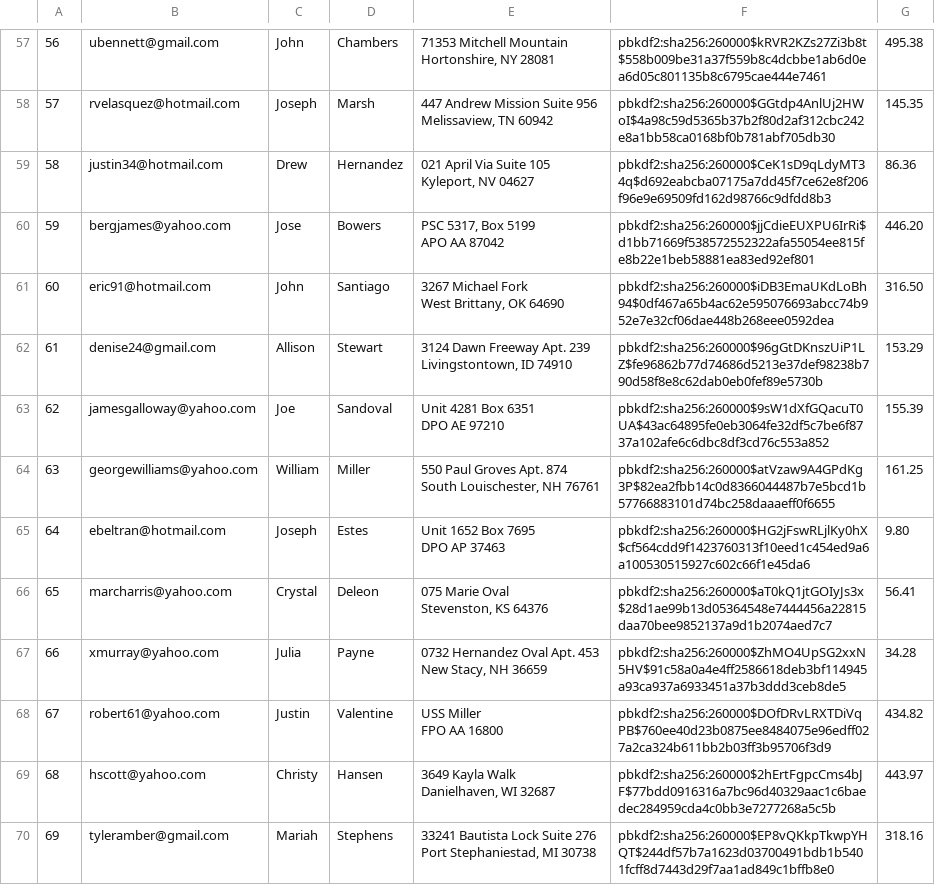
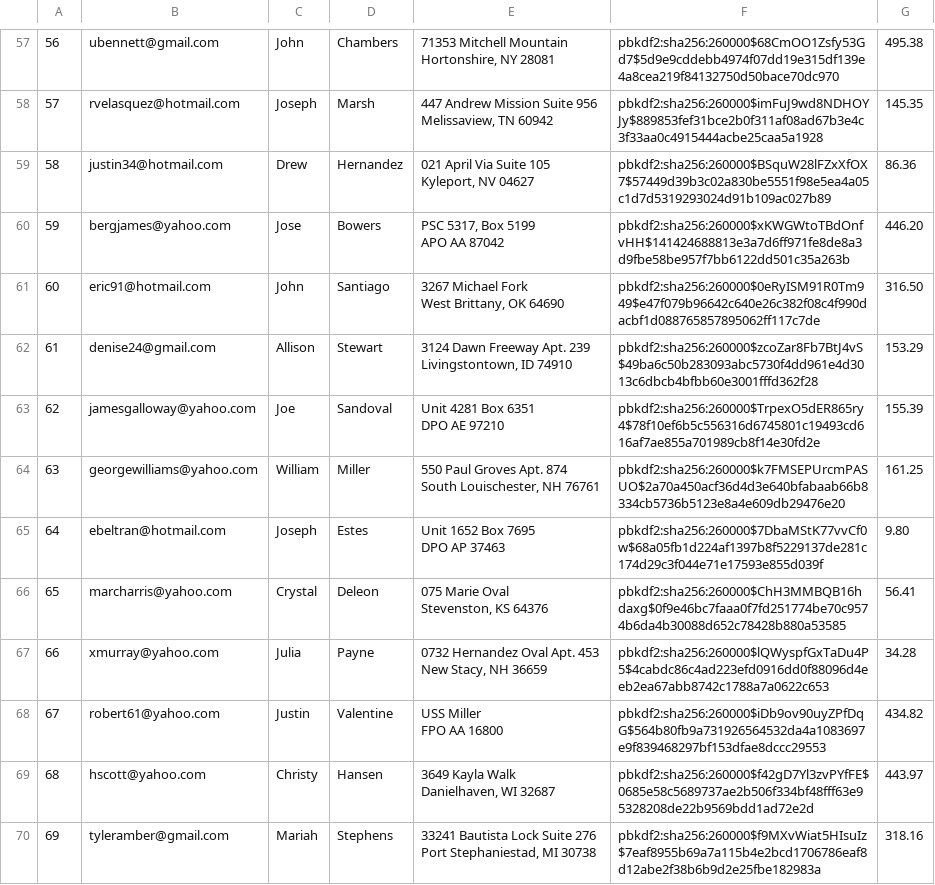
Before and after one commit to JerryXin2/Mini-Amazon, a CSV file: db/generated/Users.csv, drawn as a sheet; only a part is shown, gaps mark what is left out; the diff covers the shown part only; the diff names each change by its address in the sheet, - before the commit and + after, or states it on an @@ line.

```diff
--- a/db/generated/Users.csv
+++ b/db/generated/Users.csv
-F57: pbkdf2:sha256:260000$kRVR2KZs27Zi3b8t$558b009be31a37f559b8c4dcbbe1ab6d0ea6d05c801135b8c6795cae444e7461
+F57: pbkdf2:sha256:260000$68CmOO1Zsfy53Gd7$5d9e9cddebb4974f07dd19e315df139e4a8cea219f84132750d50bace70dc970
-F58: pbkdf2:sha256:260000$GGtdp4AnlUj2HWoI$4a98c59d5365b37b2f80d2af312cbc242e8a1bb58ca0168bf0b781abf705db30
+F58: pbkdf2:sha256:260000$imFuJ9wd8NDHOYJy$889853fef31bce2b0f311af08ad67b3e4c3f33aa0c4915444acbe25caa5a1928
-F59: pbkdf2:sha256:260000$CeK1sD9qLdyMT34q$d692eabcba07175a7dd45f7ce62e8f206f96e9e69509fd162d98766c9dfdd8b3
+F59: pbkdf2:sha256:260000$BSquW28lFZxXfOX7$57449d39b3c02a830be5551f98e5ea4a05c1d7d5319293024d91b109ac027b89
-F60: pbkdf2:sha256:260000$jjCdieEUXPU6IrRi$d1bb71669f538572552322afa55054ee815fe8b22e1beb58881ea83ed92ef801
+F60: pbkdf2:sha256:260000$xKWGWtoTBdOnfvHH$141424688813e3a7d6ff971fe8de8a3d9fbe58be957f7bb6122dd501c35a263b
-F61: pbkdf2:sha256:260000$iDB3EmaUKdLoBh94$0df467a65b4ac62e595076693abcc74b952e7e32cf06dae448b268eee0592dea
+F61: pbkdf2:sha256:260000$0eRyISM91R0Tm949$e47f079b96642c640e26c382f08c4f990dacbf1d088765857895062ff117c7de
-F62: pbkdf2:sha256:260000$96gGtDKnszUiP1LZ$fe96862b77d74686d5213e37def98238b790d58f8e8c62dab0eb0fef89e5730b
+F62: pbkdf2:sha256:260000$zcoZar8Fb7BtJ4vS$49ba6c50b283093abc5730f4dd961e4d3013c6dbcb4bfbb60e3001fffd362f28
-F63: pbkdf2:sha256:260000$9sW1dXfGQacuT0UA$43ac64895fe0eb3064fe32df5c7be6f8737a102afe6c6dbc8df3cd76c553a852
+F63: pbkdf2:sha256:260000$TrpexO5dER865ry4$78f10ef6b5c556316d6745801c19493cd616af7ae855a701989cb8f14e30fd2e
-F64: pbkdf2:sha256:260000$atVzaw9A4GPdKg3P$82ea2fbb14c0d8366044487b7e5bcd1b57766883101d74bc258daaaeff0f6655
+F64: pbkdf2:sha256:260000$k7FMSEPUrcmPASUO$2a70a450acf36d4d3e640bfabaab66b8334cb5736b5123e8a4e609db29476e20
-F65: pbkdf2:sha256:260000$HG2jFswRLjlKy0hX$cf564cdd9f1423760313f10eed1c454ed9a6a100530515927c602c66f1e45da6
+F65: pbkdf2:sha256:260000$7DbaMStK77vvCf0w$68a05fb1d224af1397b8f5229137de281c174d29c3f044e71e17593e855d039f
-F66: pbkdf2:sha256:260000$aT0kQ1jtGOIyJs3x$28d1ae99b13d05364548e7444456a22815daa70bee9852137a9d1b2074aed7c7
+F66: pbkdf2:sha256:260000$ChH3MMBQB16hdaxg$0f9e46bc7faaa0f7fd251774be70c9574b6da4b30088d652c78428b880a53585
-F67: pbkdf2:sha256:260000$ZhMO4UpSG2xxN5HV$91c58a0a4e4ff2586618deb3bf114945a93ca937a6933451a37b3ddd3ceb8de5
+F67: pbkdf2:sha256:260000$lQWyspfGxTaDu4P5$4cabdc86c4ad223efd0916dd0f88096d4eeb2ea67abb8742c1788a7a0622c653
-F68: pbkdf2:sha256:260000$DOfDRvLRXTDiVqPB$760ee40d23b0875ee8484075e96edff027a2ca324b611bb2b03ff3b95706f3d9
+F68: pbkdf2:sha256:260000$iDb9ov90uyZPfDqG$564b80fb9a731926564532da4a1083697e9f839468297bf153dfae8dccc29553
-F69: pbkdf2:sha256:260000$2hErtFgpcCms4bJF$77bdd0916316a7bc96d40329aac1c6baedec284959cda4c0bb3e7277268a5c5b
+F69: pbkdf2:sha256:260000$f42gD7Yl3zvPYfFE$0685e58c5689737ae2b506f334bf48fff63e95328208de22b9569bdd1ad72e2d
-F70: pbkdf2:sha256:260000$EP8vQKkpTkwpYHQT$244df57b7a1623d03700491bdb1b5401fcff8d7443d29f7aa1ad849c1bffb8e0
+F70: pbkdf2:sha256:260000$f9MXvWiat5HIsuIz$7eaf8955b69a7a115b4e2bcd1706786eaf8d12abe2f38b6b9d2e25fbe182983a
```
Also changed, not shown: 186 edited cells elsewhere in this file, db/generated/Carts.csv, db/generated/Product_Reviews.csv, 8 other files.
